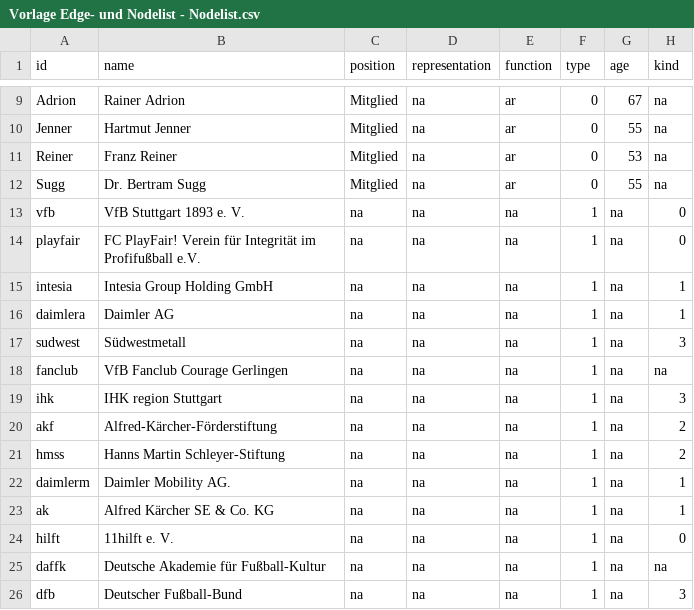
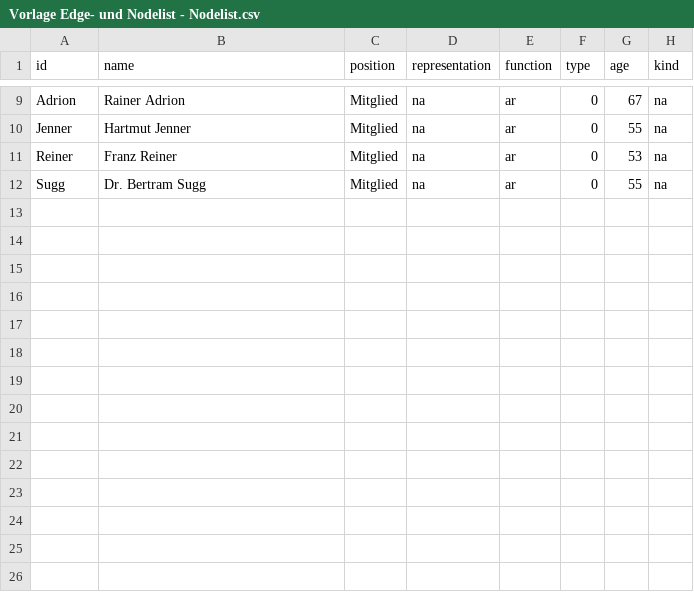
Before and after one commit to anniedieleichte/snaa, a CSV file: test2/Vorlage Edge- und Nodelist - Nodelist.csv, drawn as a sheet; only a part is shown, gaps mark what is left out; the diff names each change by its address in the sheet, - before the commit and + after, or states it on an @@ line.

Commit message:
Update Vorlage Edge- und Nodelist - Nodelist.csv

```diff
--- a/test2/Vorlage Edge- und Nodelist - Nodelist.csv
+++ b/test2/Vorlage Edge- und Nodelist - Nodelist.csv
-row 13: vfb | VfB Stuttgart 1893 e. V. | na | na | na | 1 | na | 0
-row 14: playfair | FC PlayFair! Verein für Integrität im Profifußball e.V. | na | na | na | 1 | na | 0
-row 15: intesia | Intesia Group Holding GmbH | na | na | na | 1 | na | 1
-row 16: daimlera | Daimler AG | na | na | na | 1 | na | 1
-row 17: sudwest | Südwestmetall | na | na | na | 1 | na | 3
-row 18: fanclub | VfB Fanclub Courage Gerlingen | na | na | na | 1 | na | na
-row 19: ihk | IHK region Stuttgart | na | na | na | 1 | na | 3
-row 20: akf | Alfred-Kärcher-Förderstiftung | na | na | na | 1 | na | 2
-row 21: hmss | Hanns Martin Schleyer-Stiftung | na | na | na | 1 | na | 2
-row 22: daimlerm | Daimler Mobility AG. | na | na | na | 1 | na | 1
-row 23: ak | Alfred Kärcher SE & Co. KG | na | na | na | 1 | na | 1
-row 24: hilft | 11hilft e. V. | na | na | na | 1 | na | 0
-row 25: daffk | Deutsche Akademie für Fußball-Kultur | na | na | na | 1 | na | na
-row 26: dfb | Deutscher Fußball-Bund | na | na | na | 1 | na | 3
```
